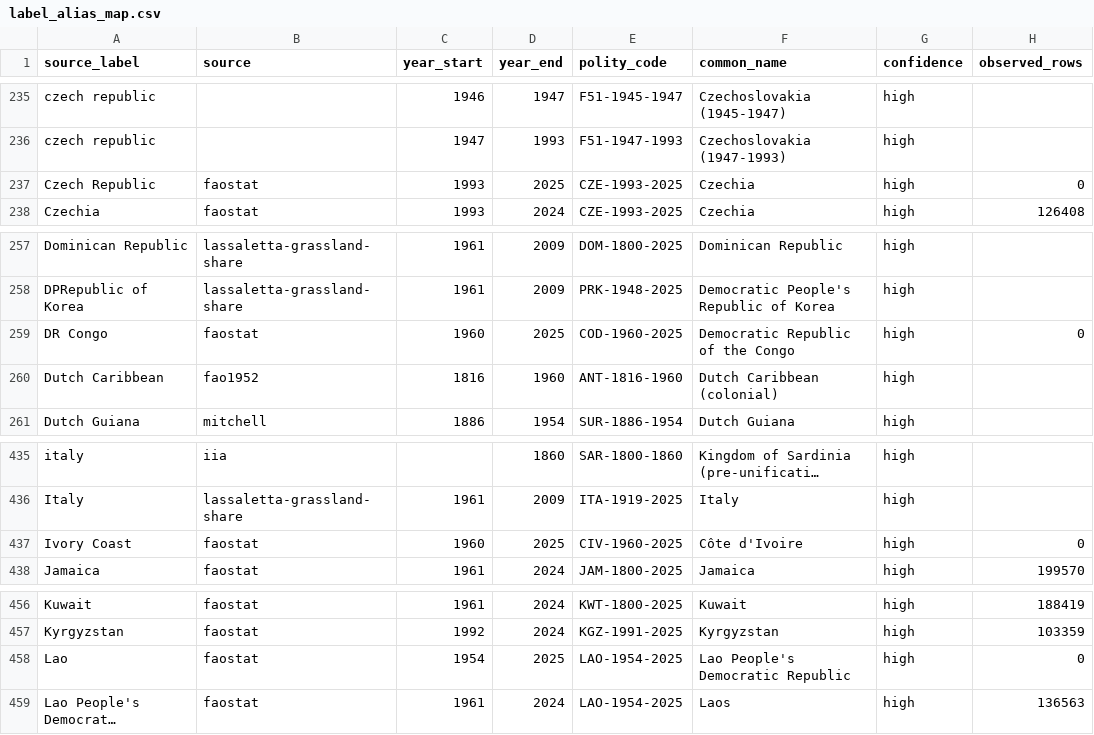
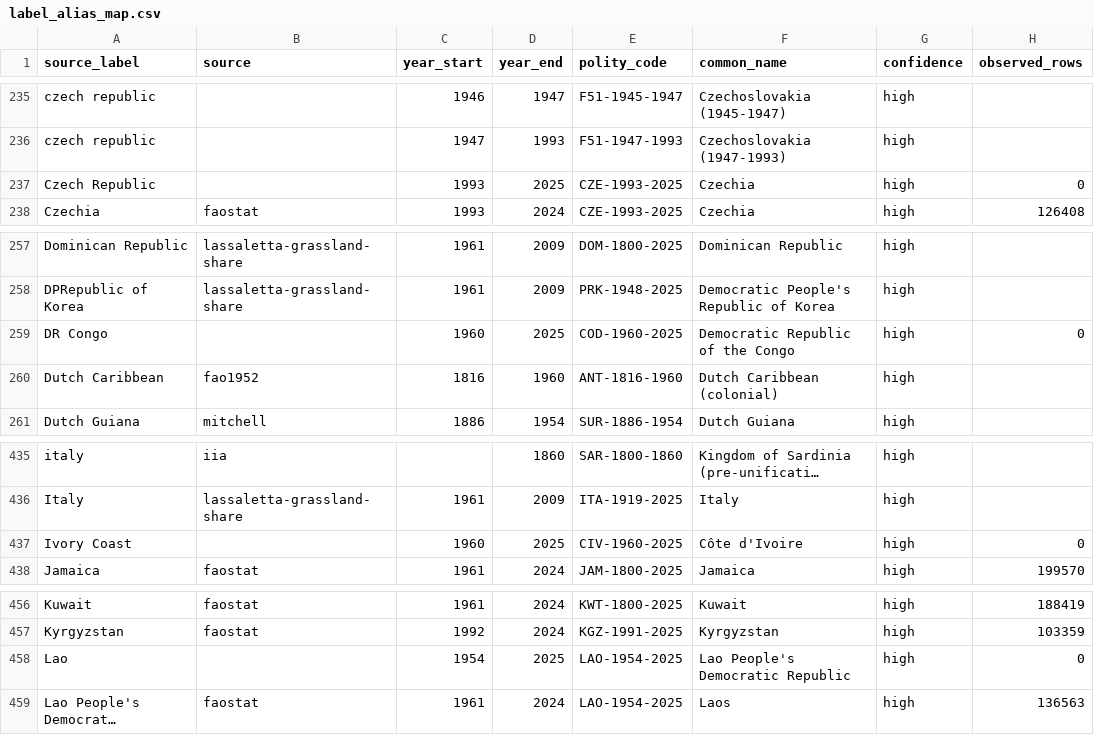
Before and after one commit to eduaguilera/whep-polities, a CSV file: data/final/label_alias_map.csv, drawn as a sheet; only a part is shown, gaps mark what is left out; long unchanged cells end in …; the diff names each change by its address in the sheet, - before the commit and + after, or states it on an @@ line.

```diff
--- a/data/final/label_alias_map.csv
+++ b/data/final/label_alias_map.csv
-B237 (source): faostat
+B237 (source): (empty)
-B259 (source): faostat
+B259 (source): (empty)
-B437 (source): faostat
+B437 (source): (empty)
-B458 (source): faostat
+B458 (source): (empty)
```
Also changed, not shown: pipelines/polity-autoimprove/state/applied_aliases.csv, 2 other files.
